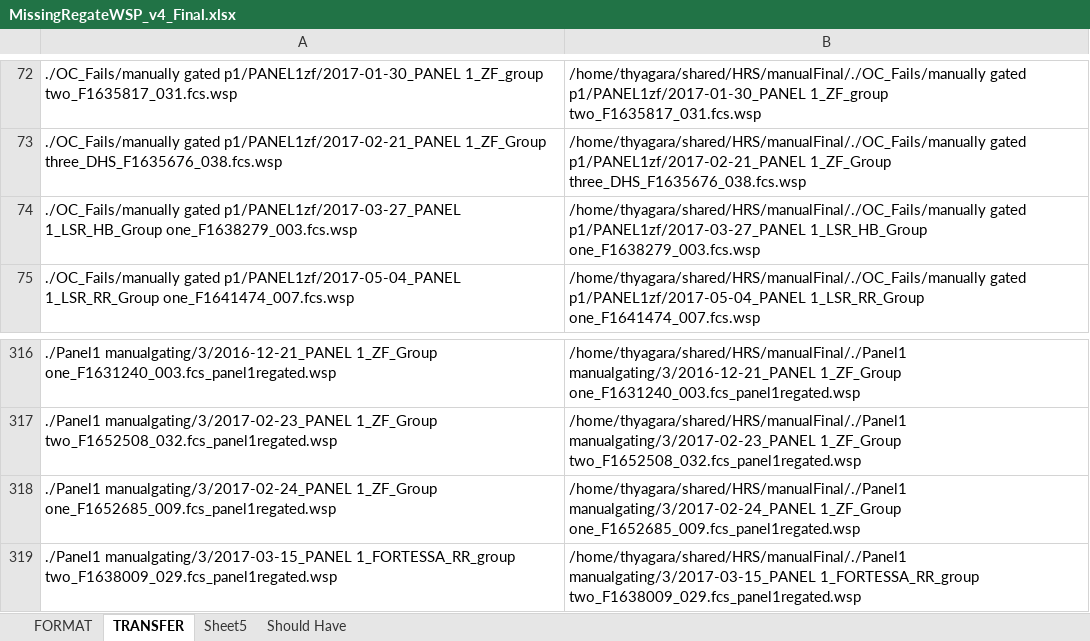
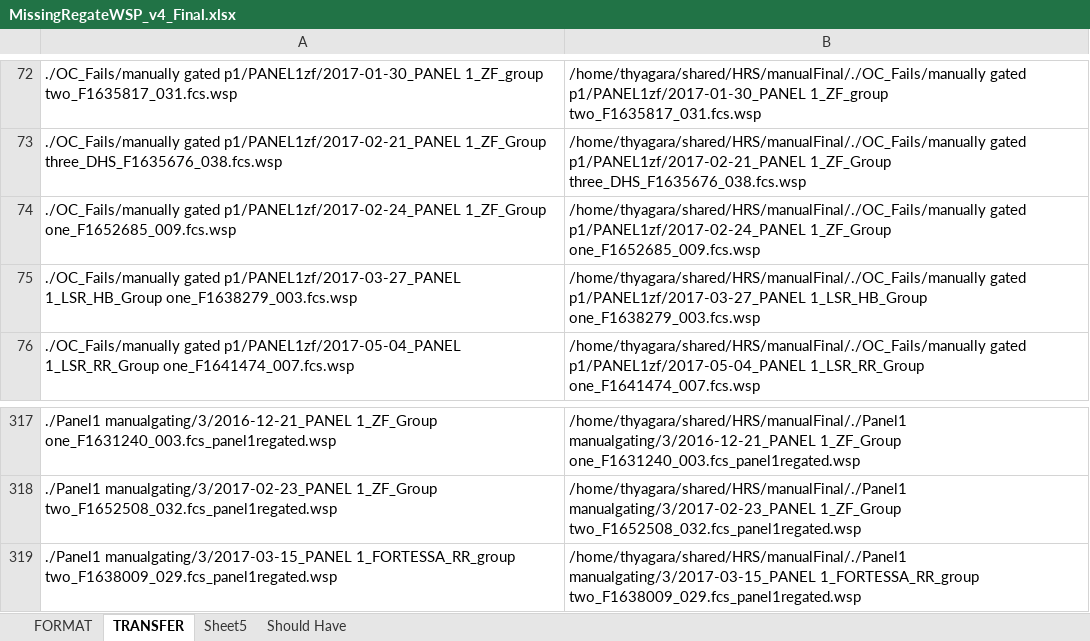
Before and after one commit to whilei/auto-fcs, an Excel workbook: explore/openCyto/Completions/MissingRegateWSP_v4_Final.xlsx, sheet TRANSFER, drawn as a sheet; only a part is shown, gaps mark what is left out; values as stored, in another font and other column widths than the file's, no borders; removed rows and columns are numbered as before the commit, all else as after; the diff names each change by its address in the sheet, - before the commit and + after, or states it on an @@ line.

```diff
--- a/explore/openCyto/Completions/MissingRegateWSP_v4_Final.xlsx (sheet TRANSFER)
+++ b/explore/openCyto/Completions/MissingRegateWSP_v4_Final.xlsx (sheet TRANSFER)
+row 74: ./OC_Fails/manually gated p1/PANEL1zf/2017-02-24_PANEL 1_ZF_Group one_F1652685_009.fcs.wsp | /home/thyagara/shared/HRS/manualFinal/./OC_Fails/manually gated p1/PANEL1zf/2017-02-24_PANEL 1_ZF_Group one_F1652685_009.fcs.wsp
-row 318: ./Panel1 manualgating/3/2017-02-24_PANEL 1_ZF_Group one_F1652685_009.fcs_panel1regated.wsp | /home/thyagara/shared/HRS/manualFinal/./Panel1 manualgating/3/2017-02-24_PANEL 1_ZF_Group one_F1652685_009.fcs_panel1regated.wsp
```
Also changed, not shown: sheet FORMAT, formulas that keep their value, 2 other files.
